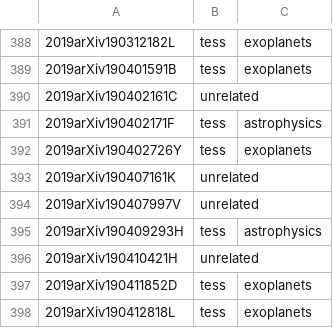
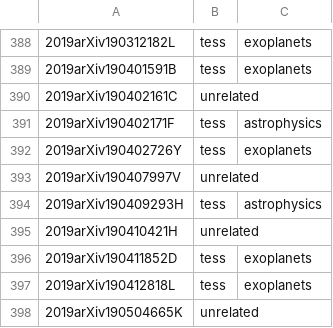
Before and after one commit to tessgi/tpub, a CSV file: data/tpub-export.csv, drawn as a sheet; only a part is shown, gaps mark what is left out; the shorter side is filled out with more unchanged rows; the diff covers the shown part only.

```diff
--- a/data/tpub-export.csv
+++ b/data/tpub-export.csv
@@ -392,3 +392,2 @@
 2019arXiv190402726Y,tess,exoplanets
-2019arXiv190407161K,unrelated,
 2019arXiv190407997V,unrelated,
```
Also changed, not shown: 9 added rows, 12 removed rows and 1 edited cell elsewhere in this file, 1 other file.
